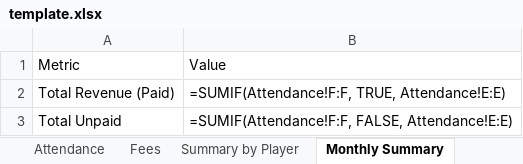
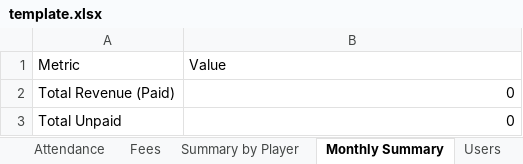
Before and after one commit to spaceshiptrip/pickle, an Excel workbook: spreadsheet/template.xlsx, sheet Monthly Summary, drawn as a sheet; values as stored, in another font and other column widths than the file's, no borders; formulas without a stored value are shown as written; the diff names each change by its address in the sheet, - before the commit and + after, or states it on an @@ line.

```diff
--- a/spreadsheet/template.xlsx (sheet Monthly Summary)
+++ b/spreadsheet/template.xlsx (sheet Monthly Summary)
+sheet tab: Users
-B2 (Value): =SUMIF(Attendance!F:F, TRUE, Attendance!E:E)
+B2 (Value): 0
-B3 (Value): =SUMIF(Attendance!F:F, FALSE, Attendance!E:E)
+B3 (Value): 0
```
Also changed, not shown: sheet Summary by Player, other sheet tabs, 6 other files.
